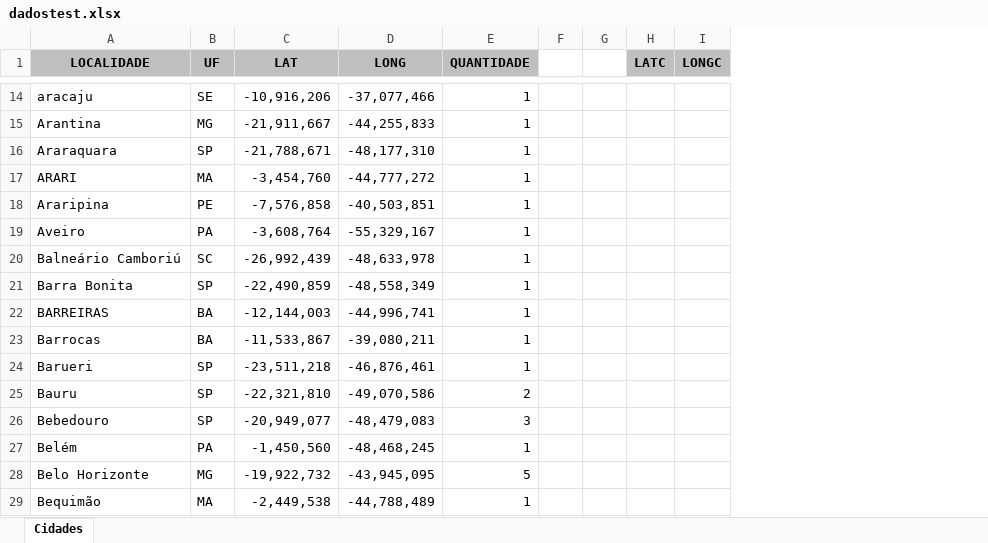
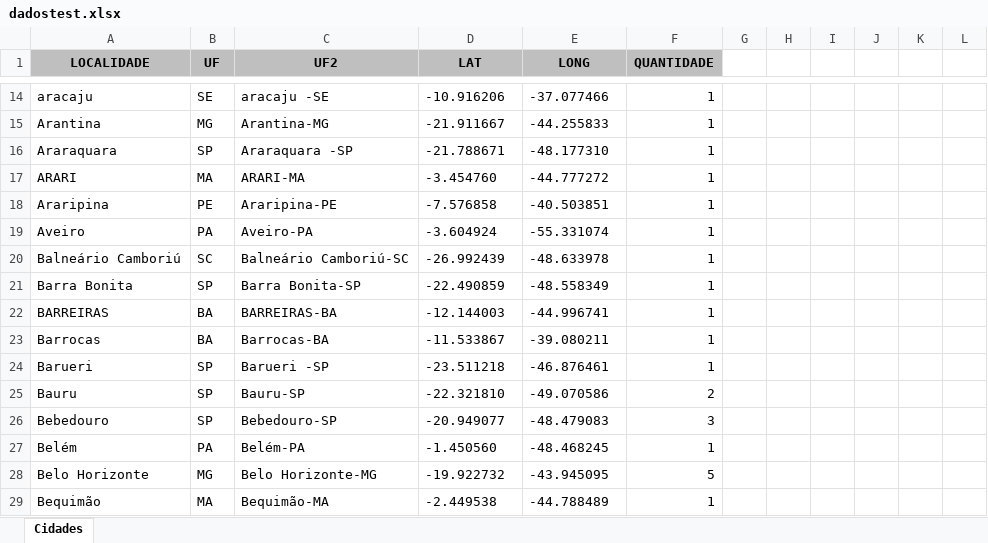
Before and after one commit to gustavogomes2/Meus-Projetos, an Excel workbook: Mapa Interativo/dadostest.xlsx, sheet Cidades, drawn as a sheet; only a part is shown, gaps mark what is left out; values as stored, in another font and other column widths than the file's, no borders; removed rows and columns are numbered as before the commit, all else as after; the diff covers the shown part only; the diff names each change by its address in the sheet, - before the commit and + after, or states it on an @@ line.

```diff
--- a/Mapa Interativo/dadostest.xlsx (sheet Cidades)
+++ b/Mapa Interativo/dadostest.xlsx (sheet Cidades)
+column C (UF2), rows 14-29: aracaju -SE | Arantina-MG | Araraquara -SP | ARARI-MA | Araripina-PE | Aveiro-PA | Balneário Camboriú-SC | Barra Bonita-SP | BARREIRAS-BA | Barrocas-BA | Barueri -SP | Bauru-SP | Bebedouro-SP | Belém-PA | Belo Horizonte-MG | Bequimão-MA
-column H (LATC), empty
-column I (LONGC), empty
+column I, empty
+column J, empty
+column K, empty
+column L, empty
-D14 (LAT): -10,916,206
+D14 (LAT): -10.916206
-E14 (LONG): -37,077,466
+E14 (LONG): -37.077466
-D15 (LAT): -21,911,667
+D15 (LAT): -21.911667
-E15 (LONG): -44,255,833
+E15 (LONG): -44.255833
-D16 (LAT): -21,788,671
+D16 (LAT): -21.788671
-E16 (LONG): -48,177,310
+E16 (LONG): -48.177310
-D17 (LAT): -3,454,760
+D17 (LAT): -3.454760
-E17 (LONG): -44,777,272
+E17 (LONG): -44.777272
-D18 (LAT): -7,576,858
+D18 (LAT): -7.576858
-E18 (LONG): -40,503,851
+E18 (LONG): -40.503851
-D19 (LAT): -3,608,764
+D19 (LAT): -3.604924
-E19 (LONG): -55,329,167
+E19 (LONG): -55.331074
-D20 (LAT): -26,992,439
+D20 (LAT): -26.992439
-E20 (LONG): -48,633,978
+E20 (LONG): -48.633978
-D21 (LAT): -22,490,859
+D21 (LAT): -22.490859
-E21 (LONG): -48,558,349
+E21 (LONG): -48.558349
-D22 (LAT): -12,144,003
+D22 (LAT): -12.144003
-E22 (LONG): -44,996,741
+E22 (LONG): -44.996741
-D23 (LAT): -11,533,867
+D23 (LAT): -11.533867
-E23 (LONG): -39,080,211
+E23 (LONG): -39.080211
-D24 (LAT): -23,511,218
+D24 (LAT): -23.511218
-E24 (LONG): -46,876,461
+E24 (LONG): -46.876461
-D25 (LAT): -22,321,810
+D25 (LAT): -22.321810
-E25 (LONG): -49,070,586
+E25 (LONG): -49.070586
-D26 (LAT): -20,949,077
+D26 (LAT): -20.949077
-E26 (LONG): -48,479,083
+E26 (LONG): -48.479083
-D27 (LAT): -1,450,560
+D27 (LAT): -1.450560
-E27 (LONG): -48,468,245
+E27 (LONG): -48.468245
-D28 (LAT): -19,922,732
+D28 (LAT): -19.922732
-E28 (LONG): -43,945,095
+E28 (LONG): -43.945095
-D29 (LAT): -2,449,538
+D29 (LAT): -2.449538
-E29 (LONG): -44,788,489
+E29 (LONG): -44.788489
```
Also changed, not shown: 5 added rows, 5 removed rows and 341 edited cells elsewhere in this sheet, Mapa Interativo/Long e Alt - Cidades/arquivtest.xlsx, Mapa Interativo/Long e Alt - Cidades/dadosquantidade.xlsx, 4 other files.
